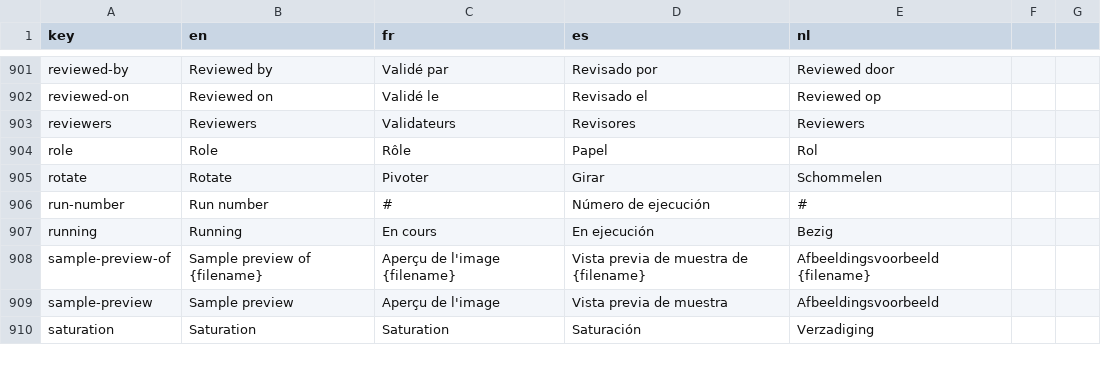
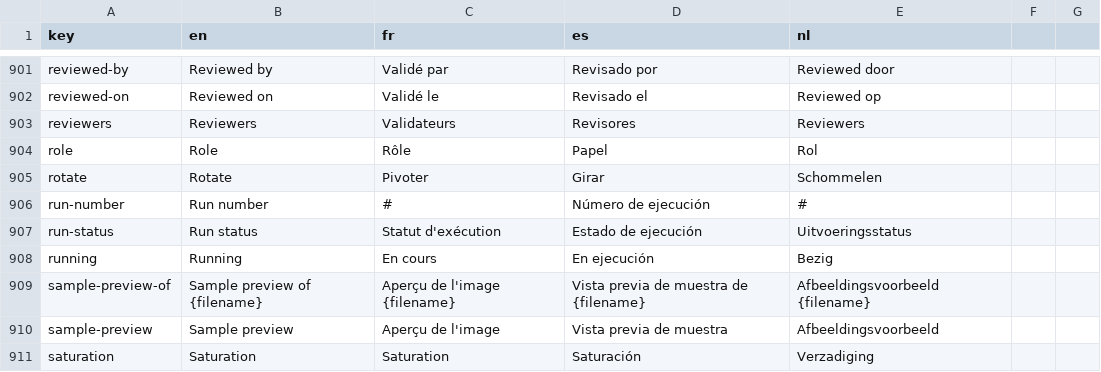
Before and after one commit to cytomine/cytomine, a CSV file: web-ui/src/locales/translations.csv, drawn as a sheet; only a part is shown, gaps mark what is left out; the diff names each change by its address in the sheet, - before the commit and + after, or states it on an @@ line.

Commit message:
refactor: hardcoded translation

```diff
--- a/web-ui/src/locales/translations.csv
+++ b/web-ui/src/locales/translations.csv
+row 907: run-status | Run status | Statut d'exécution | Estado de ejecución | Uitvoeringsstatus
```
Also changed, not shown: 1 other file.
